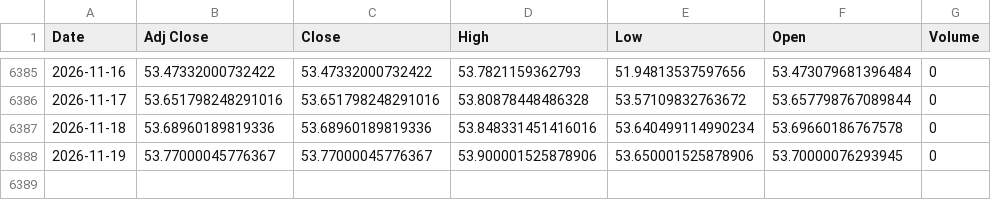
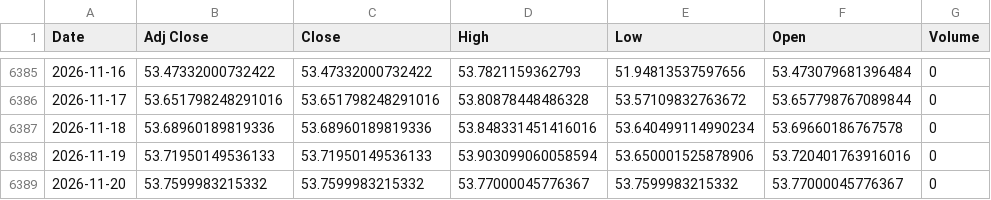
Before and after one commit to ahmed18y/GoldMind2, a CSV file: data/raw/02_CORE/USD_EGP.csv, drawn as a sheet; only a part is shown, gaps mark what is left out.

```diff
--- a/data/raw/02_CORE/USD_EGP.csv
+++ b/data/raw/02_CORE/USD_EGP.csv
@@ -6387,2 +6387,3 @@
 2026-11-18,53.68960189819336,53.68960189819336,53.848331451416016,53.640499114990234,53.69660186767578,0
-2026-11-19,53.77000045776367,53.77000045776367,53.900001525878906,53.650001525878906,53.70000076293945,0
+2026-11-19,53.71950149536133,53.71950149536133,53.903099060058594,53.650001525878906,53.720401763916016,0
+2026-11-20,53.7599983215332,53.7599983215332,53.77000045776367,53.7599983215332,53.77000045776367,0
```
Also changed, not shown: data/raw/02_CORE/Gold_World.csv, data/raw/03_STRONG/US_Dollar_Index_DXY.csv, 14 other files.
